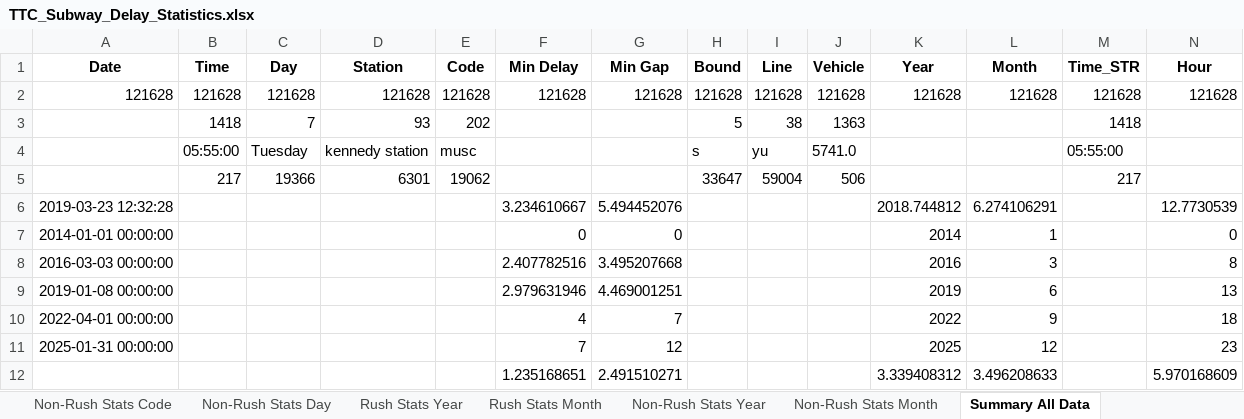
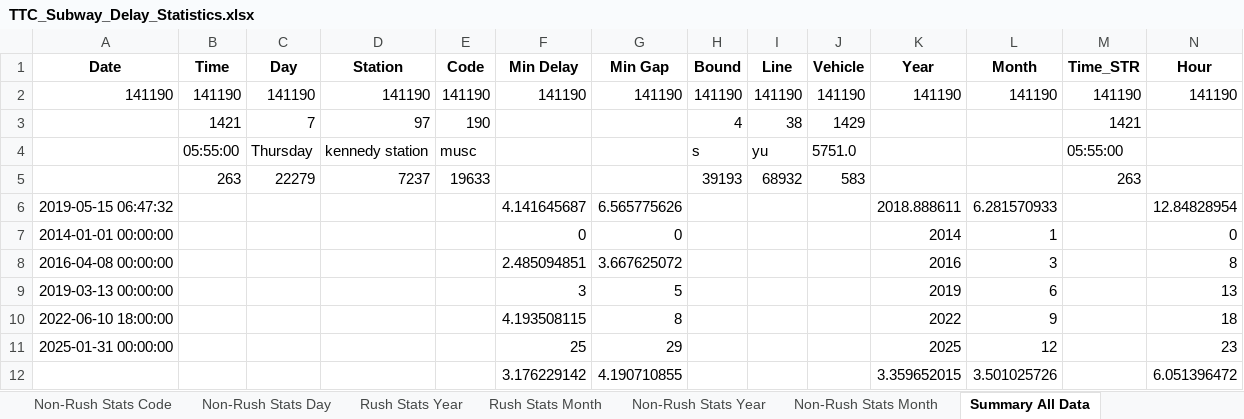
Before and after one commit to peeu32/Team-14, an Excel workbook: reports/data/TTC_Subway_Delay_Statistics.xlsx, sheet Summary All Data, drawn as a sheet; only a part is shown; values as stored, in another font and other column widths than the file's, no borders; removed rows and columns are numbered as before the commit, all else as after; rows hold the shown columns only; the diff names each change by its address in the sheet, - before the commit and + after, or states it on an @@ line.

```diff
--- a/reports/data/TTC_Subway_Delay_Statistics.xlsx (sheet Summary All Data)
+++ b/reports/data/TTC_Subway_Delay_Statistics.xlsx (sheet Summary All Data)
-row 2: 121628 | 121628 | 121628 | 121628 | 121628 | 121628 | 121628 | 121628 | 121628 | 121628 | 121628 | 121628 | 121628 | 121628
-row 3:  | 1418 | 7 | 93 | 202 |  |  | 5 | 38 | 1363 |  |  | 1418
+row 2: 141190 | 141190 | 141190 | 141190 | 141190 | 141190 | 141190 | 141190 | 141190 | 141190 | 141190 | 141190 | 141190 | 141190
+row 3:  | 1421 | 7 | 97 | 190 |  |  | 4 | 38 | 1429 |  |  | 1421
-C4 (Day): Tuesday
+C4 (Day): Thursday
-J4 (Vehicle): 5741.0
+J4 (Vehicle): 5751.0
-row 5:  | 217 | 19366 | 6301 | 19062 |  |  | 33647 | 59004 | 506 |  |  | 217
-row 6: 2019-03-23 12:32:28 |  |  |  |  | 3.234610667 | 5.494452076 |  |  |  | 2018.744812 | 6.274106291 |  | 12.7730539
+row 5:  | 263 | 22279 | 7237 | 19633 |  |  | 39193 | 68932 | 583 |  |  | 263
+row 6: 2019-05-15 06:47:32 |  |  |  |  | 4.141645687 | 6.565775626 |  |  |  | 2018.888611 | 6.281570933 |  | 12.84828954
-A8 (Date): 2016-03-03 00:00:00
+A8 (Date): 2016-04-08 00:00:00
-F8 (Min Delay): 2.407782516
+F8 (Min Delay): 2.485094851
-G8 (Min Gap): 3.495207668
+G8 (Min Gap): 3.667625072
-A9 (Date): 2019-01-08 00:00:00
+A9 (Date): 2019-03-13 00:00:00
-F9 (Min Delay): 2.979631946
+F9 (Min Delay): 3
-G9 (Min Gap): 4.469001251
+G9 (Min Gap): 5
-A10 (Date): 2022-04-01 00:00:00
+A10 (Date): 2022-06-10 18:00:00
-F10 (Min Delay): 4
+F10 (Min Delay): 4.193508115
-G10 (Min Gap): 7
+G10 (Min Gap): 8
-F11 (Min Delay): 7
+F11 (Min Delay): 25
-G11 (Min Gap): 12
+G11 (Min Gap): 29
-row 12:  |  |  |  |  | 1.235168651 | 2.491510271 |  |  |  | 3.339408312 | 3.496208633 |  | 5.970168609
+row 12:  |  |  |  |  | 3.176229142 | 4.190710855 |  |  |  | 3.359652015 | 3.501025726 |  | 6.051396472
```
Also changed, not shown: sheet Stats by Date, sheet Stats by Time, sheet Non-Rush Stats Month, sheet Rush Stats Month, sheet Stats by Month, sheet Stats by Code, 19 more sheets, 23 other files.
